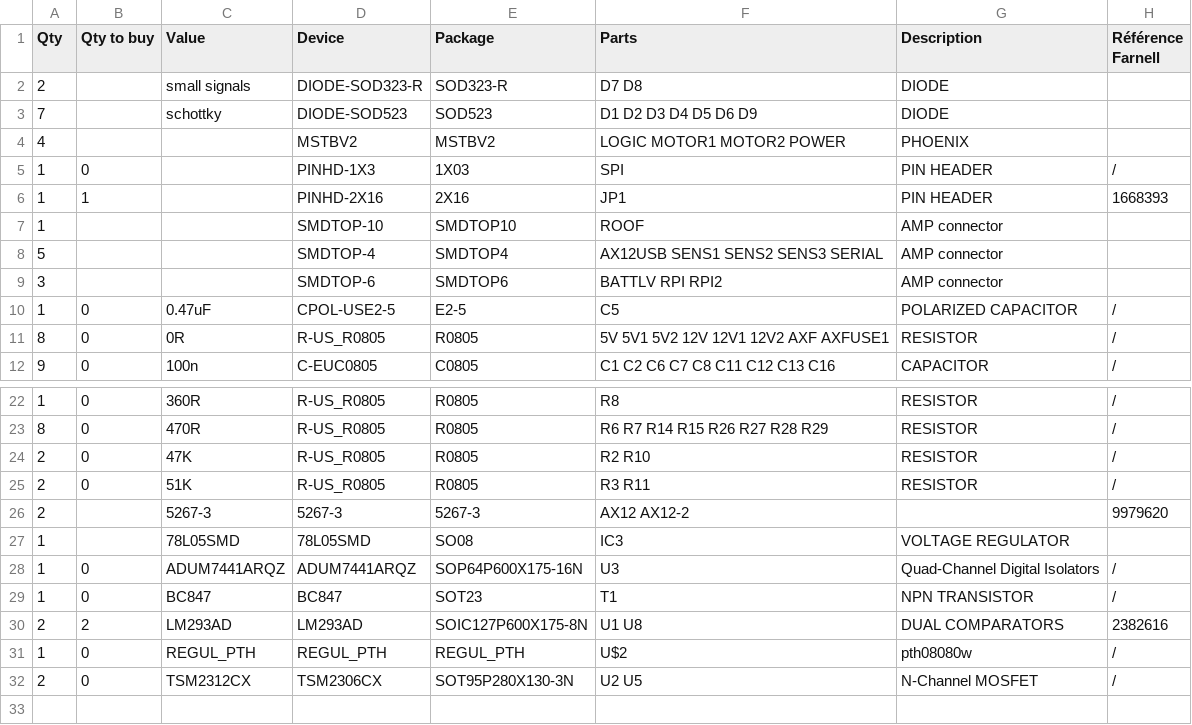
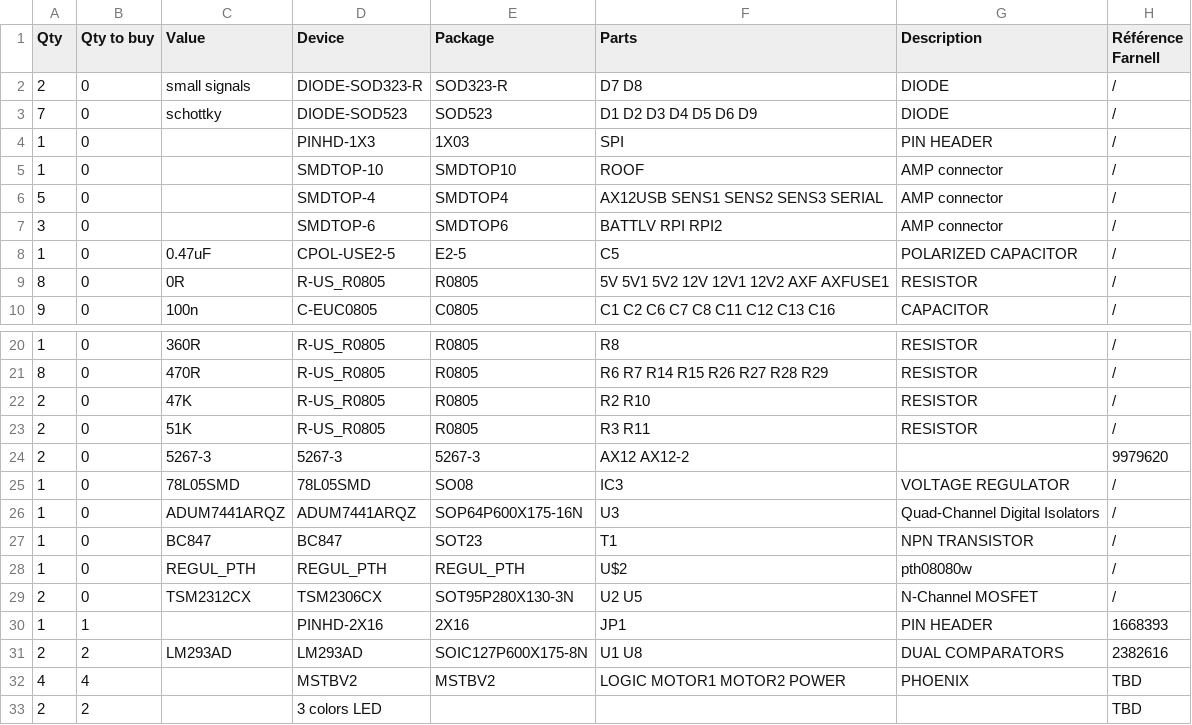
Before and after one commit to TelecomParistoc/robothat, a CSV file: bom.csv, drawn as a sheet; only a part is shown, gaps mark what is left out.

Commit message:
added farnell refs

```diff
--- a/bom.csv
+++ b/bom.csv
@@ -1,10 +1,8 @@
 Qty,Qty to buy,Value,Device,Package,Parts,Description,Référence Farnell
-2,,small signals,DIODE-SOD323-R,SOD323-R,D7  D8,DIODE,
-7,,schottky,DIODE-SOD523,SOD523,D1  D2  D3  D4  D5  D6  D9,DIODE,
-4,,,MSTBV2,MSTBV2,LOGIC  MOTOR1  MOTOR2  POWER,PHOENIX,
+2,0,small signals,DIODE-SOD323-R,SOD323-R,D7  D8,DIODE,/
+7,0,schottky,DIODE-SOD523,SOD523,D1  D2  D3  D4  D5  D6  D9,DIODE,/
 1,0,,PINHD-1X3,1X03,SPI,PIN HEADER,/
-1,1,,PINHD-2X16,2X16,JP1,PIN HEADER,1668393
-1,,,SMDTOP-10,SMDTOP10,ROOF,AMP connector,
-5,,,SMDTOP-4,SMDTOP4,AX12USB  SENS1  SENS2  SENS3  SERIAL,AMP connector,
-3,,,SMDTOP-6,SMDTOP6,BATTLV  RPI  RPI2,AMP connector,
+1,0,,SMDTOP-10,SMDTOP10,ROOF,AMP connector,/
+5,0,,SMDTOP-4,SMDTOP4,AX12USB  SENS1  SENS2  SENS3  SERIAL,AMP connector,/
+3,0,,SMDTOP-6,SMDTOP6,BATTLV  RPI  RPI2,AMP connector,/
 1,0,0.47uF,CPOL-USE2-5,E2-5,C5,POLARIZED CAPACITOR,/
@@ -25,8 +23,11 @@ Qty,Qty to buy,Value,Device,Package,Parts,Description,Référence Farnell
 2,0,51K,R-US_R0805,R0805,R3  R11,RESISTOR,/
-2,,5267-3,5267-3,5267-3,AX12  AX12-2,,9979620
-1,,78L05SMD,78L05SMD,SO08,IC3,VOLTAGE REGULATOR,
+2,0,5267-3,5267-3,5267-3,AX12  AX12-2,,9979620
+1,0,78L05SMD,78L05SMD,SO08,IC3,VOLTAGE REGULATOR,/
 1,0,ADUM7441ARQZ,ADUM7441ARQZ,SOP64P600X175-16N,U3,Quad-Channel Digital Isolators,/
 1,0,BC847,BC847,SOT23,T1,NPN TRANSISTOR,/
-2,2,LM293AD,LM293AD,SOIC127P600X175-8N,U1  U8,DUAL COMPARATORS,2382616
 1,0,REGUL_PTH,REGUL_PTH,REGUL_PTH,U$2,pth08080w,/
 2,0,TSM2312CX,TSM2306CX,SOT95P280X130-3N,U2  U5,N-Channel MOSFET,/
+1,1,,PINHD-2X16,2X16,JP1,PIN HEADER,1668393
+2,2,LM293AD,LM293AD,SOIC127P600X175-8N,U1  U8,DUAL COMPARATORS,2382616
+4,4,,MSTBV2,MSTBV2,LOGIC  MOTOR1  MOTOR2  POWER,PHOENIX,TBD
+2,2,,3 colors LED,,,,TBD
```
